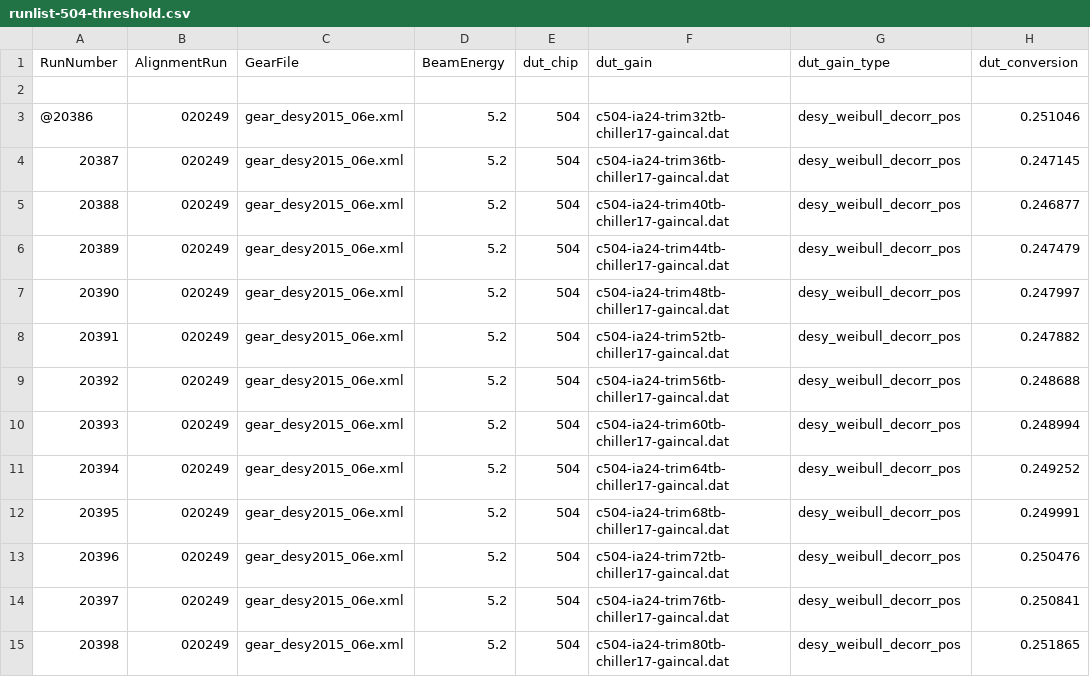
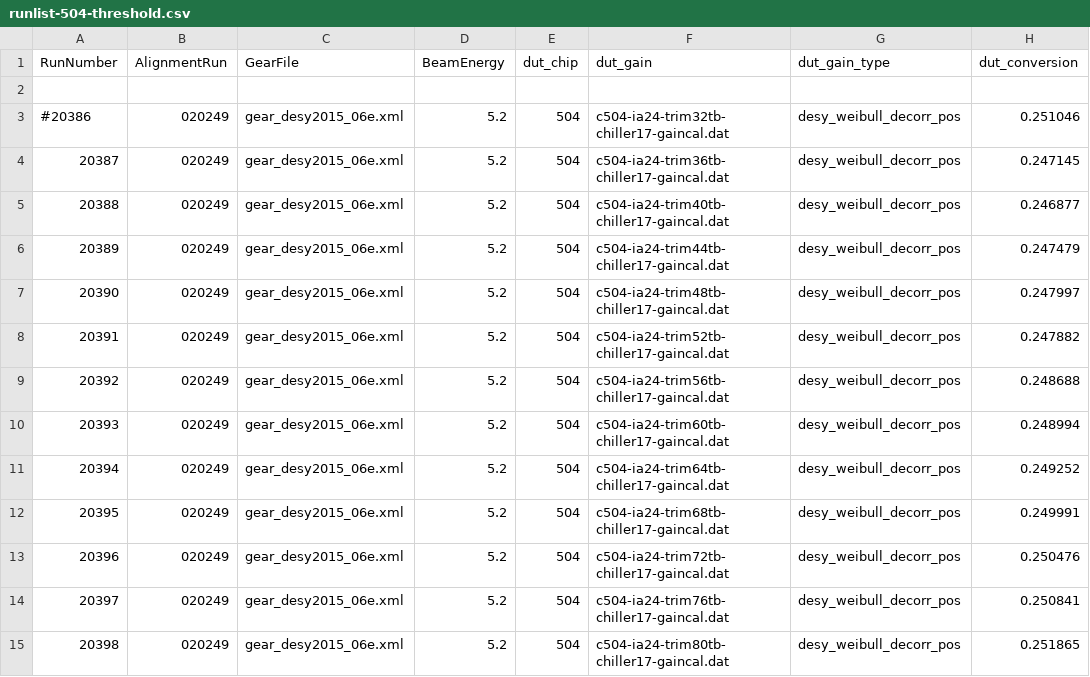
Before and after one commit to simonspa/testbeam-analysis, a CSV file: runlist-504-threshold.csv, drawn as a sheet; only a part is shown; the diff names each change by its address in the sheet, - before the commit and + after, or states it on an @@ line.

Commit message:
Remove one run from 504 threshold scan

```diff
--- a/runlist-504-threshold.csv
+++ b/runlist-504-threshold.csv
-A3 (RunNumber): @20386
+A3 (RunNumber): #20386
```
